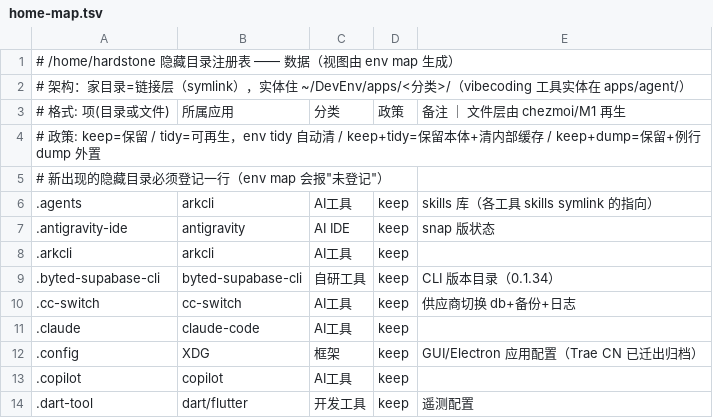
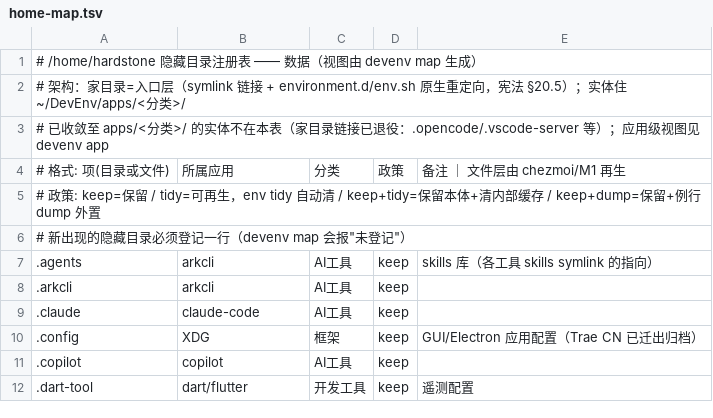
Before and after one commit to zhaoxuan-inside/BestDevEnv, a TSV file: config/data/home-map.tsv, drawn as a sheet; only a part is shown; the diff covers the shown part only.

Commit message:
chore(config): seed 快照同步（devenv cfg snapshot；③ 正本 → 工程仓库，push 即异地备份）

```diff
--- a/config/data/home-map.tsv
+++ b/config/data/home-map.tsv
@@ -1,11 +1,9 @@
-# /home/hardstone 隐藏目录注册表 —— 数据（视图由 env map 生成）
-# 架构：家目录=链接层（symlink），实体住 ~/DevEnv/apps/<分类>/（vibecoding 工具实体在 apps/agent/）
+# /home/hardstone 隐藏目录注册表 —— 数据（视图由 devenv map 生成）
+# 架构：家目录=入口层（symlink 链接 + environment.d/env.sh 原生重定向，宪法 §20.5）；实体住 ~/DevEnv/apps/<分类>/
+# 已收敛至 apps/<分类>/ 的实体不在本表（家目录链接已退役：.opencode/.vscode-server 等）；应用级视图见 devenv app
 # 格式: 项(目录或文件)|所属应用|分类|政策|备注 ｜ 文件层由 chezmoi/M1 再生
 # 政策: keep=保留 / tidy=可再生，env tidy 自动清 / keep+tidy=保留本体+清内部缓存 / keep+dump=保留+例行 dump 外置
-# 新出现的隐藏目录必须登记一行（env map 会报"未登记"）
+# 新出现的隐藏目录必须登记一行（devenv map 会报"未登记"）
 .agents|arkcli|AI工具|keep|skills 库（各工具 skills symlink 的指向）
-.antigravity-ide|antigravity|AI IDE|keep|snap 版状态
 .arkcli|arkcli|AI工具|keep|
-.byted-supabase-cli|byted-supabase-cli|自研工具|keep|CLI 版本目录（0.1.34）
-.cc-switch|cc-switch|AI工具|keep|供应商切换 db+备份+日志
 .claude|claude-code|AI工具|keep|
```
Also changed, not shown: 25 added rows, 6 removed rows and 1 edited cell elsewhere in this file, 11 other files.
